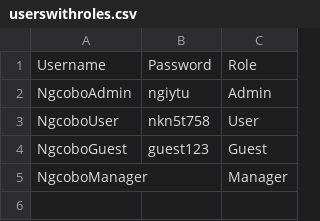
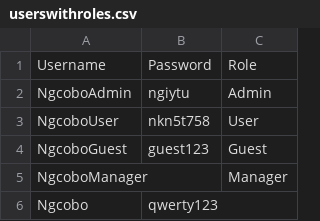
Before and after one commit to nkosinathingcobo123-ops/upgraded-robot, a CSV file: userswithroles.csv, drawn as a sheet; the diff names each change by its address in the sheet, - before the commit and + after, or states it on an @@ line.

```diff
--- a/userswithroles.csv
+++ b/userswithroles.csv
+row 6: Ngcobo | qwerty123
```
Also changed, not shown: 9 other files.
